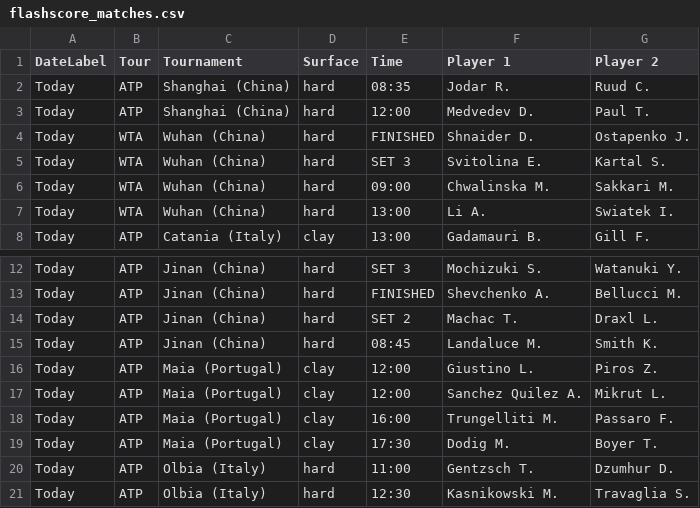
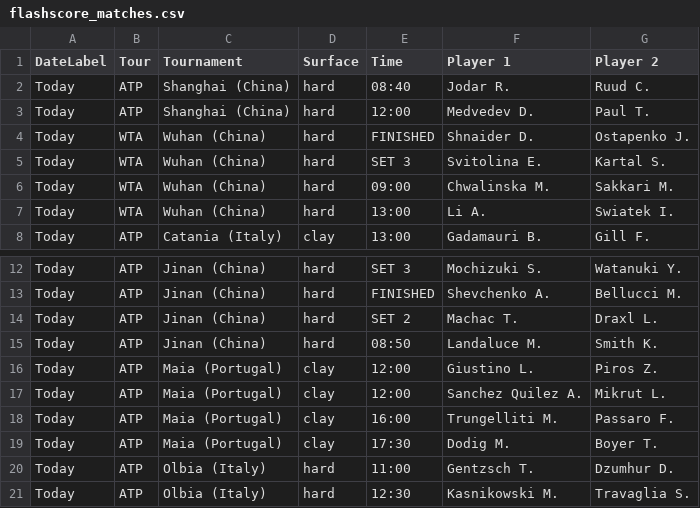
Before and after one commit to rajnakviliam/tennis-surface-elo, a CSV file: flashscore_matches.csv, drawn as a sheet; only a part is shown, gaps mark what is left out.

Commit message:
Update Flashscore data: flashscore_matches.csv

```diff
--- a/flashscore_matches.csv
+++ b/flashscore_matches.csv
@@ -1,3 +1,3 @@
 DateLabel;Tour;Tournament;Surface;Time;Player 1;Player 2
-Today;ATP;Shanghai (China);hard;08:35;Jodar R.;Ruud C.
+Today;ATP;Shanghai (China);hard;08:40;Jodar R.;Ruud C.
 Today;ATP;Shanghai (China);hard;12:00;Medvedev D.;Paul T.
@@ -14,3 +14,3 @@ Today;ATP;Jinan (China);hard;FINISHED;Shevchenko A.;Bellucci M.
 Today;ATP;Jinan (China);hard;SET 2;Machac T.;Draxl L.
-Today;ATP;Jinan (China);hard;08:45;Landaluce M.;Smith K.
+Today;ATP;Jinan (China);hard;08:50;Landaluce M.;Smith K.
 Today;ATP;Maia (Portugal);clay;12:00;Giustino L.;Piros Z.
```
